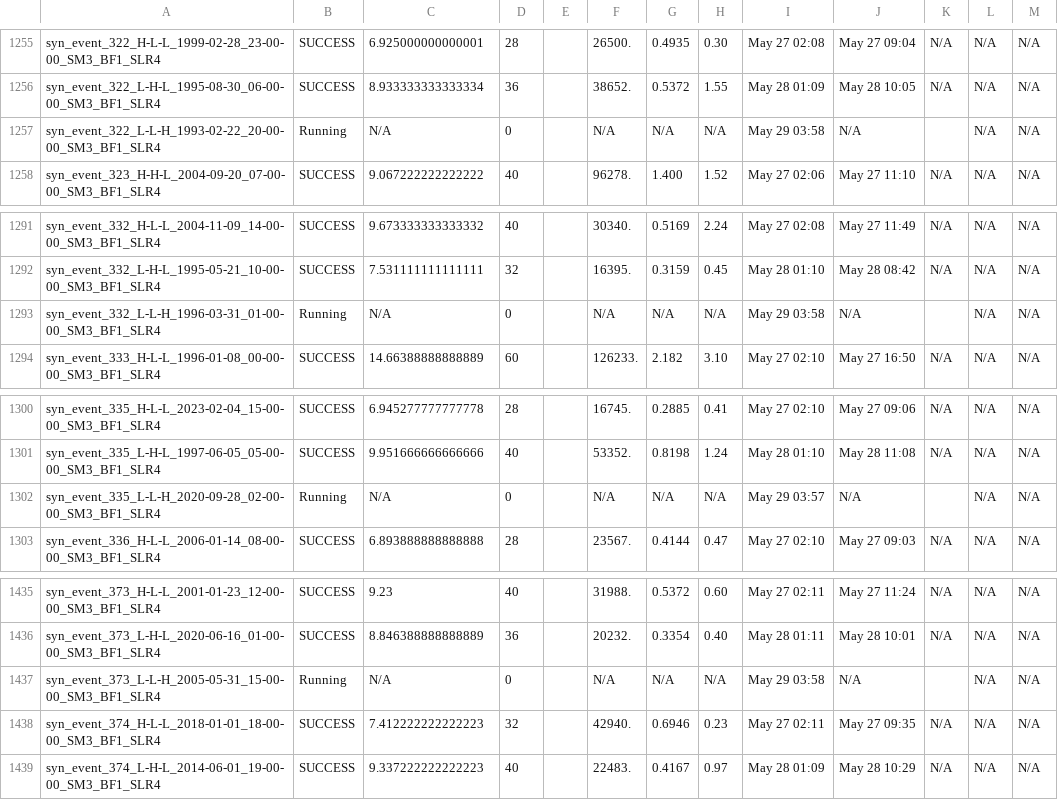
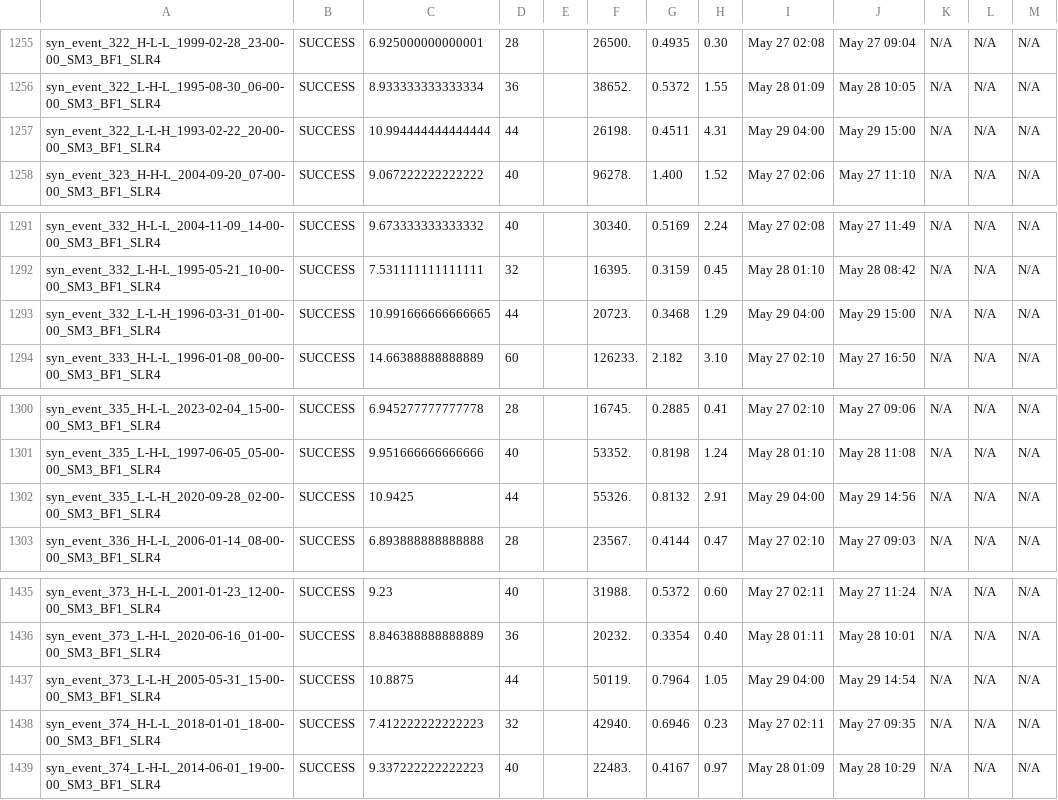
Before and after one commit to akhalid-twi/COJ-production, a CSV file: assets/synthetic_nontc_slr4_simulation_basic_summary.csv, drawn as a sheet; only a part is shown, gaps mark what is left out; the diff covers the shown part only; the diff names each change by its address in the sheet, - before the commit and + after, or states it on an @@ line.

```diff
--- a/assets/synthetic_nontc_slr4_simulation_basic_summary.csv
+++ b/assets/synthetic_nontc_slr4_simulation_basic_summary.csv
-B1257: Running
+B1257: SUCCESS
-C1257: N/A
+C1257: 10.994444444444444
-D1257: 0
+D1257: 44
-F1257: N/A
+F1257: 26198.
-G1257: N/A
+G1257: 0.4511
-H1257: N/A
+H1257: 4.31
-I1257: May 29 03:58
+I1257: May 29 04:00
-J1257: N/A
+J1257: May 29 15:00
-K1257: (empty)
+K1257: N/A
-B1293: Running
+B1293: SUCCESS
-C1293: N/A
+C1293: 10.991666666666665
-D1293: 0
+D1293: 44
-F1293: N/A
+F1293: 20723.
-G1293: N/A
+G1293: 0.3468
-H1293: N/A
+H1293: 1.29
-I1293: May 29 03:58
+I1293: May 29 04:00
-J1293: N/A
+J1293: May 29 15:00
-K1293: (empty)
+K1293: N/A
-B1302: Running
+B1302: SUCCESS
-C1302: N/A
+C1302: 10.9425
-D1302: 0
+D1302: 44
-F1302: N/A
+F1302: 55326.
-G1302: N/A
+G1302: 0.8132
-H1302: N/A
+H1302: 2.91
-I1302: May 29 03:57
+I1302: May 29 04:00
-J1302: N/A
+J1302: May 29 14:56
-K1302: (empty)
+K1302: N/A
-B1437: Running
+B1437: SUCCESS
-C1437: N/A
+C1437: 10.8875
-D1437: 0
+D1437: 44
-F1437: N/A
+F1437: 50119.
-G1437: N/A
+G1437: 0.7964
-H1437: N/A
+H1437: 1.05
-I1437: May 29 03:58
+I1437: May 29 04:00
-J1437: N/A
+J1437: May 29 14:54
-K1437: (empty)
+K1437: N/A
```
Also changed, not shown: 36 edited cells elsewhere in this file, assets/synthetic_nontc_slr4_simulation_HDF_summary.csv.
